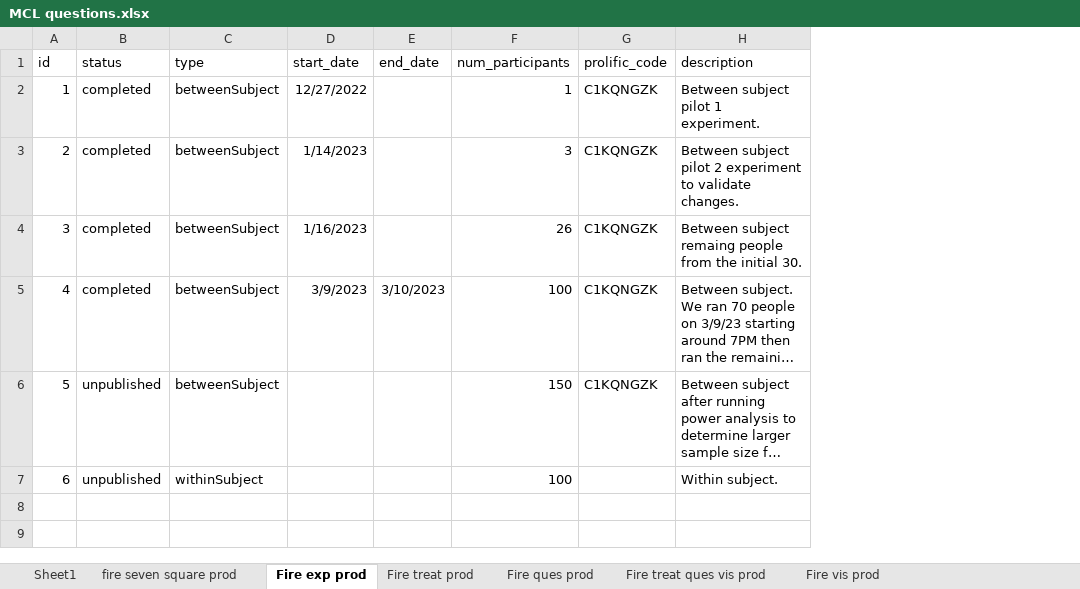
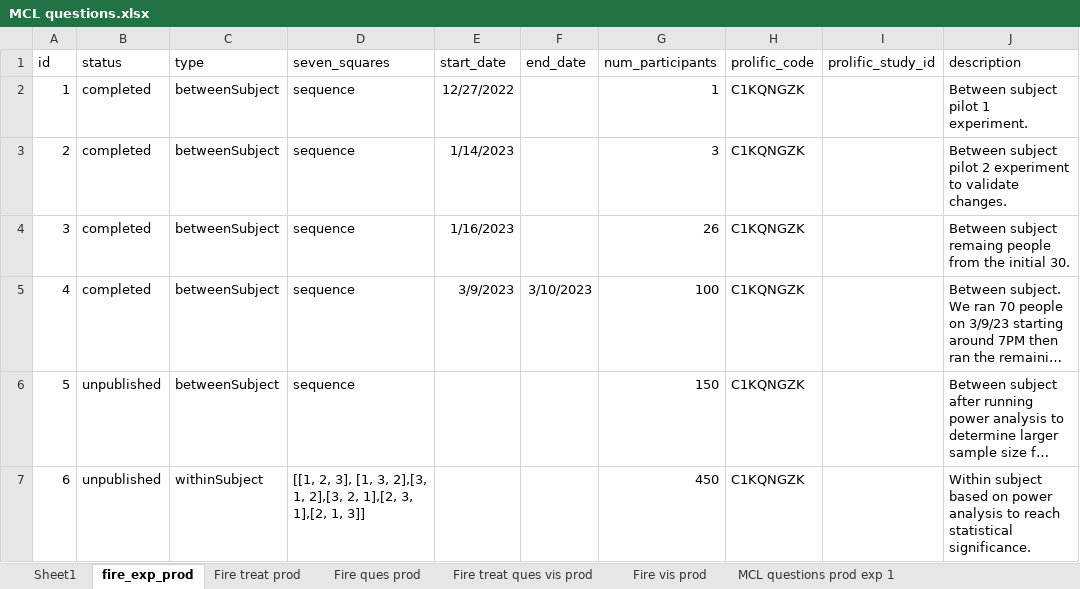
Before and after one commit to The-Discounters/vizsurvey, an Excel workbook: doc/MCL questions.xlsx, sheet fire_exp_prod, drawn as a sheet; long unchanged cells end in …; values as stored, in another font and other column widths than the file's, no borders; addresses are those after the commit; the diff names each change by its address in the sheet, - before the commit and + after, or states it on an @@ line.

Commit message:
Importing and linking power shell scripts work.
Need to implement seven squares linking if that is relevant.

```diff
--- a/doc/MCL questions.xlsx (sheet fire_exp_prod)
+++ b/doc/MCL questions.xlsx (sheet fire_exp_prod)
-sheet tab: Fire exp prod
+sheet tab: fire_exp_prod
-sheet tab: fire seven square prod
+column D (seven_squares), rows 2-7: sequence | sequence | sequence | sequence | sequence | [[1, 2, 3], [1, 3, 2],[3, 1, 2],[3, 2, 1],[2, 3, 1],[2, 1, 3]]
+column I (prolific_study_id), empty
-G7 (num_participants): 100
+G7 (num_participants): 450
-H7 (prolific_code): (empty)
+H7 (prolific_code): C1KQNGZK
-J7 (description): Within subject.
+J7 (description): Within subject based on power analysis to reach statistical significance.
```
Also changed, not shown: sheet Fire treat ques vis prod, sheet Fire ques prod, sheet Web Parameters Random, sheet Fire treat prod, 18 other files.
